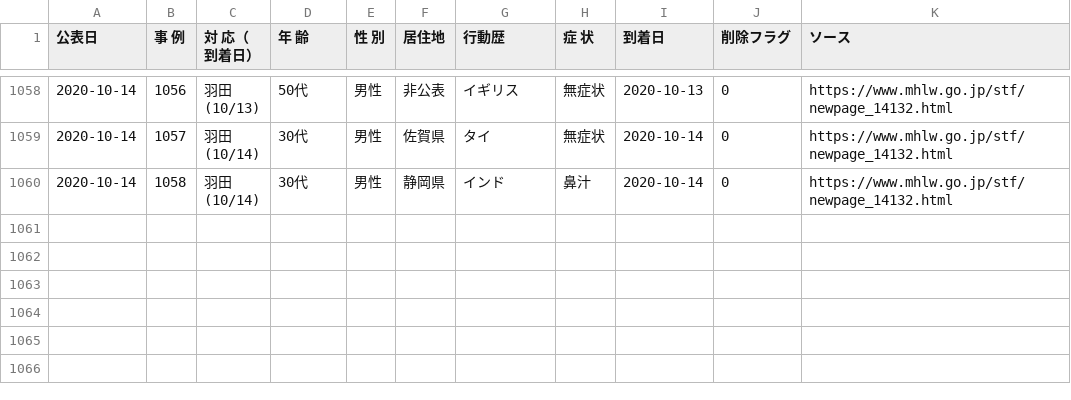
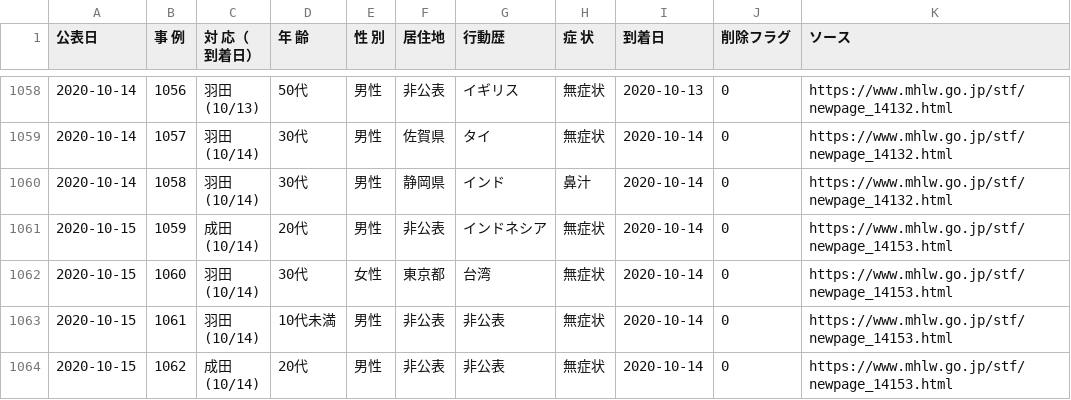
Before and after one commit to CalicoKater/covid-19, a CSV file: airport_quarantine_detail.csv, drawn as a sheet; only a part is shown, gaps mark what is left out.

```diff
--- a/airport_quarantine_detail.csv
+++ b/airport_quarantine_detail.csv
@@ -2102 +2102,9 @@
 (10/14)","30代","男性","静岡県","インド","鼻汁",2020-10-14,0,https://www.mhlw.go.jp/stf/newpage_14132.html
+2020-10-15,1059,"成田
+(10/14)","20代","男性","非公表","インドネシア","無症状",2020-10-14,0,https://www.mhlw.go.jp/stf/newpage_14153.html
+2020-10-15,1060,"羽田
+(10/14)","30代","女性","東京都","台湾","無症状",2020-10-14,0,https://www.mhlw.go.jp/stf/newpage_14153.html
+2020-10-15,1061,"羽田
+(10/14)","10代未満","男性","非公表","非公表","無症状",2020-10-14,0,https://www.mhlw.go.jp/stf/newpage_14153.html
+2020-10-15,1062,"成田
+(10/14)","20代","男性","非公表","非公表","無症状",2020-10-14,0,https://www.mhlw.go.jp/stf/newpage_14153.html
```
Also changed, not shown: airport_pcr_test_daily.csv, airport_quarantine.csv, 7 other files.
